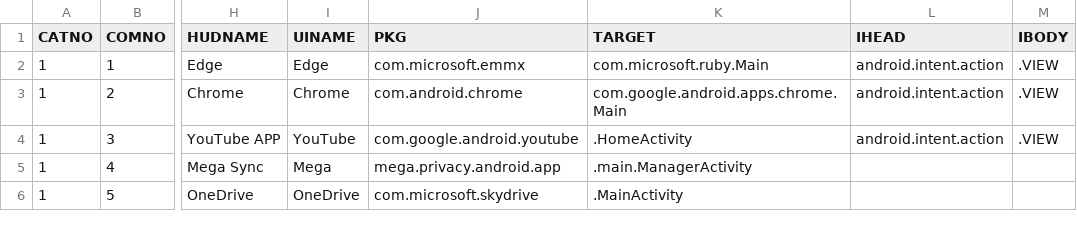
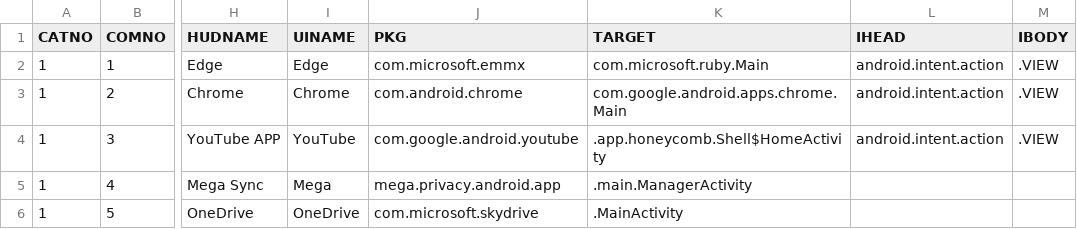
Before and after one commit to DreaM117er/mux-os, a CSV file: app.csv, drawn as a sheet; only a part is shown, gaps mark what is left out; the diff names each change by its address in the sheet, - before the commit and + after, or states it on an @@ line.

Commit message:
fix yt ENGINE

```diff
--- a/app.csv
+++ b/app.csv
-K4 (TARGET): .HomeActivity
+K4 (TARGET): .app.honeycomb.Shell$HomeActivity
```
Also changed, not shown: 1 other file.
